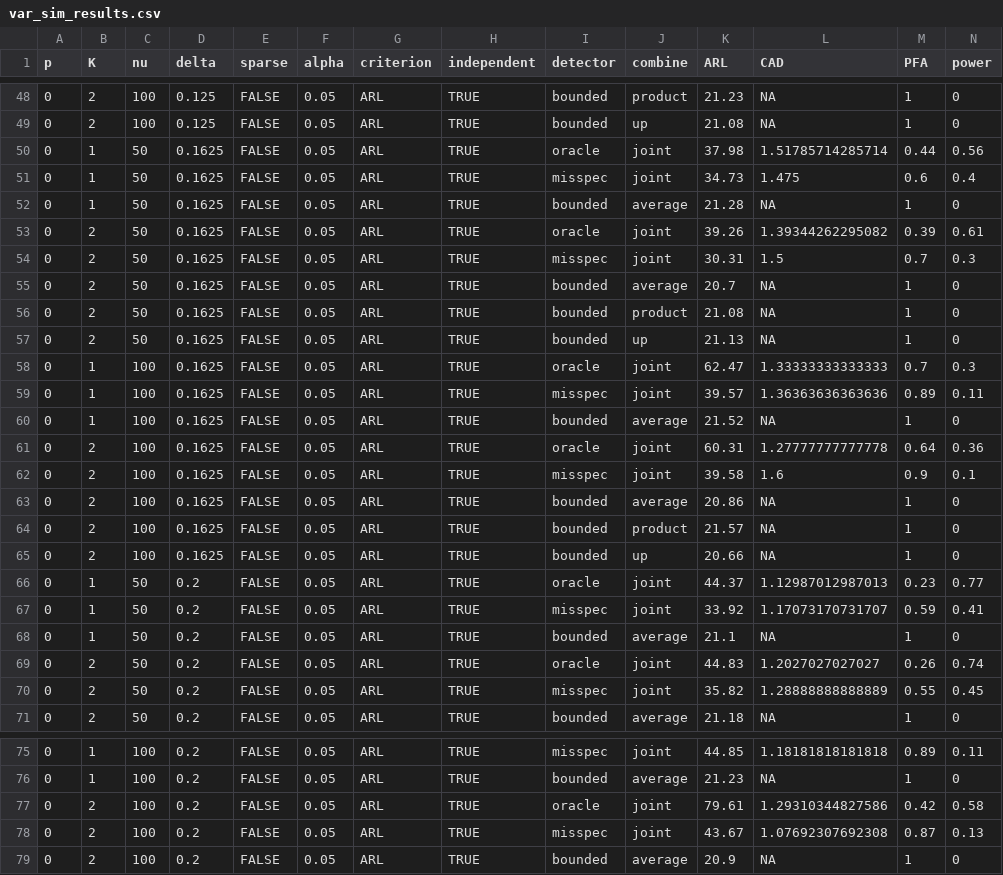
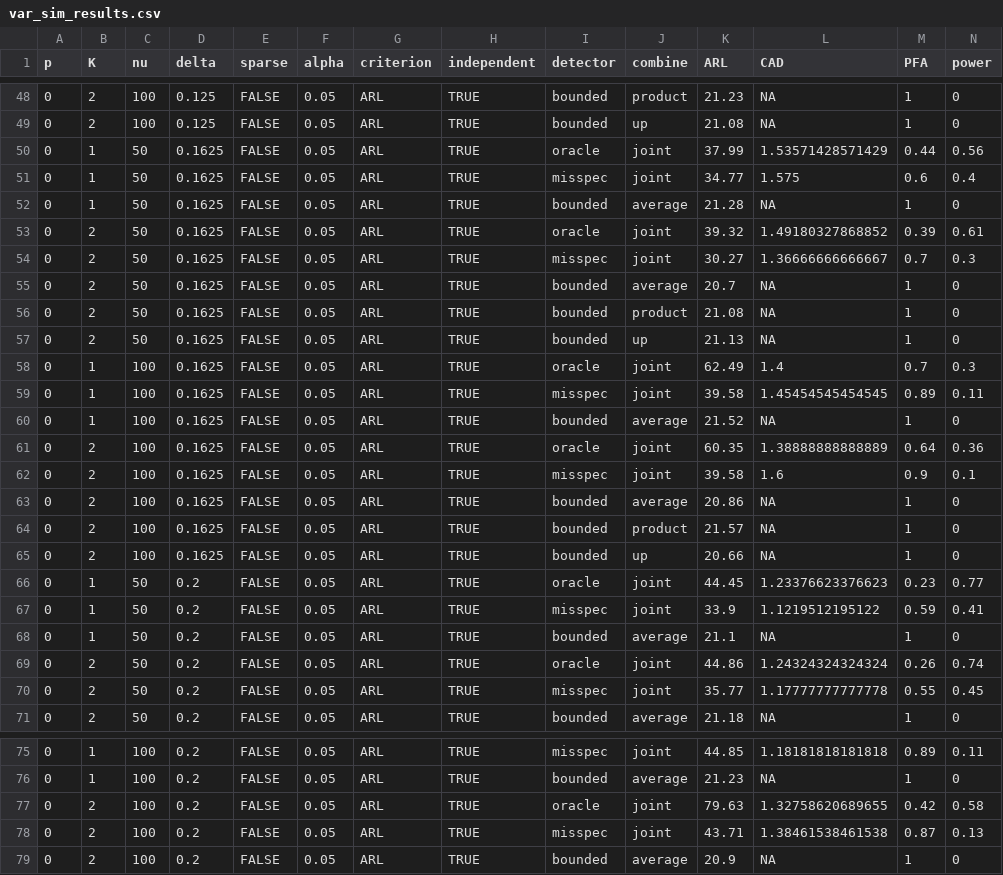
Before and after one commit to spertus/multivariate-change-point-detection, a CSV file: simulation_output/var_sim_results.csv, drawn as a sheet; only a part is shown, gaps mark what is left out; the diff covers the shown part only.

```diff
--- a/simulation_output/var_sim_results.csv
+++ b/simulation_output/var_sim_results.csv
@@ -49,7 +49,7 @@
 0,2,100,0.125,FALSE,0.05,"ARL",TRUE,"bounded","up",21.08,NA,1,0
-0,1,50,0.1625,FALSE,0.05,"ARL",TRUE,"oracle","joint",37.98,1.51785714285714,0.44,0.56
-0,1,50,0.1625,FALSE,0.05,"ARL",TRUE,"misspec","joint",34.73,1.475,0.6,0.4
+0,1,50,0.1625,FALSE,0.05,"ARL",TRUE,"oracle","joint",37.99,1.53571428571429,0.44,0.56
+0,1,50,0.1625,FALSE,0.05,"ARL",TRUE,"misspec","joint",34.77,1.575,0.6,0.4
 0,1,50,0.1625,FALSE,0.05,"ARL",TRUE,"bounded","average",21.28,NA,1,0
-0,2,50,0.1625,FALSE,0.05,"ARL",TRUE,"oracle","joint",39.26,1.39344262295082,0.39,0.61
-0,2,50,0.1625,FALSE,0.05,"ARL",TRUE,"misspec","joint",30.31,1.5,0.7,0.3
+0,2,50,0.1625,FALSE,0.05,"ARL",TRUE,"oracle","joint",39.32,1.49180327868852,0.39,0.61
+0,2,50,0.1625,FALSE,0.05,"ARL",TRUE,"misspec","joint",30.27,1.36666666666667,0.7,0.3
 0,2,50,0.1625,FALSE,0.05,"ARL",TRUE,"bounded","average",20.7,NA,1,0
@@ -57,6 +57,6 @@
 0,2,50,0.1625,FALSE,0.05,"ARL",TRUE,"bounded","up",21.13,NA,1,0
-0,1,100,0.1625,FALSE,0.05,"ARL",TRUE,"oracle","joint",62.47,1.33333333333333,0.7,0.3
-0,1,100,0.1625,FALSE,0.05,"ARL",TRUE,"misspec","joint",39.57,1.36363636363636,0.89,0.11
+0,1,100,0.1625,FALSE,0.05,"ARL",TRUE,"oracle","joint",62.49,1.4,0.7,0.3
+0,1,100,0.1625,FALSE,0.05,"ARL",TRUE,"misspec","joint",39.58,1.45454545454545,0.89,0.11
 0,1,100,0.1625,FALSE,0.05,"ARL",TRUE,"bounded","average",21.52,NA,1,0
-0,2,100,0.1625,FALSE,0.05,"ARL",TRUE,"oracle","joint",60.31,1.27777777777778,0.64,0.36
+0,2,100,0.1625,FALSE,0.05,"ARL",TRUE,"oracle","joint",60.35,1.38888888888889,0.64,0.36
 0,2,100,0.1625,FALSE,0.05,"ARL",TRUE,"misspec","joint",39.58,1.6,0.9,0.1
@@ -65,7 +65,7 @@
 0,2,100,0.1625,FALSE,0.05,"ARL",TRUE,"bounded","up",20.66,NA,1,0
-0,1,50,0.2,FALSE,0.05,"ARL",TRUE,"oracle","joint",44.37,1.12987012987013,0.23,0.77
-0,1,50,0.2,FALSE,0.05,"ARL",TRUE,"misspec","joint",33.92,1.17073170731707,0.59,0.41
+0,1,50,0.2,FALSE,0.05,"ARL",TRUE,"oracle","joint",44.45,1.23376623376623,0.23,0.77
+0,1,50,0.2,FALSE,0.05,"ARL",TRUE,"misspec","joint",33.9,1.1219512195122,0.59,0.41
 0,1,50,0.2,FALSE,0.05,"ARL",TRUE,"bounded","average",21.1,NA,1,0
-0,2,50,0.2,FALSE,0.05,"ARL",TRUE,"oracle","joint",44.83,1.2027027027027,0.26,0.74
-0,2,50,0.2,FALSE,0.05,"ARL",TRUE,"misspec","joint",35.82,1.28888888888889,0.55,0.45
+0,2,50,0.2,FALSE,0.05,"ARL",TRUE,"oracle","joint",44.86,1.24324324324324,0.26,0.74
+0,2,50,0.2,FALSE,0.05,"ARL",TRUE,"misspec","joint",35.77,1.17777777777778,0.55,0.45
 0,2,50,0.2,FALSE,0.05,"ARL",TRUE,"bounded","average",21.18,NA,1,0
@@ -76,4 +76,4 @@
 0,1,100,0.2,FALSE,0.05,"ARL",TRUE,"bounded","average",21.23,NA,1,0
-0,2,100,0.2,FALSE,0.05,"ARL",TRUE,"oracle","joint",79.61,1.29310344827586,0.42,0.58
-0,2,100,0.2,FALSE,0.05,"ARL",TRUE,"misspec","joint",43.67,1.07692307692308,0.87,0.13
+0,2,100,0.2,FALSE,0.05,"ARL",TRUE,"oracle","joint",79.63,1.32758620689655,0.42,0.58
+0,2,100,0.2,FALSE,0.05,"ARL",TRUE,"misspec","joint",43.71,1.38461538461538,0.87,0.13
 0,2,100,0.2,FALSE,0.05,"ARL",TRUE,"bounded","average",20.9,NA,1,0
```
Also changed, not shown: 38 edited cells elsewhere in this file, 13 other files.
